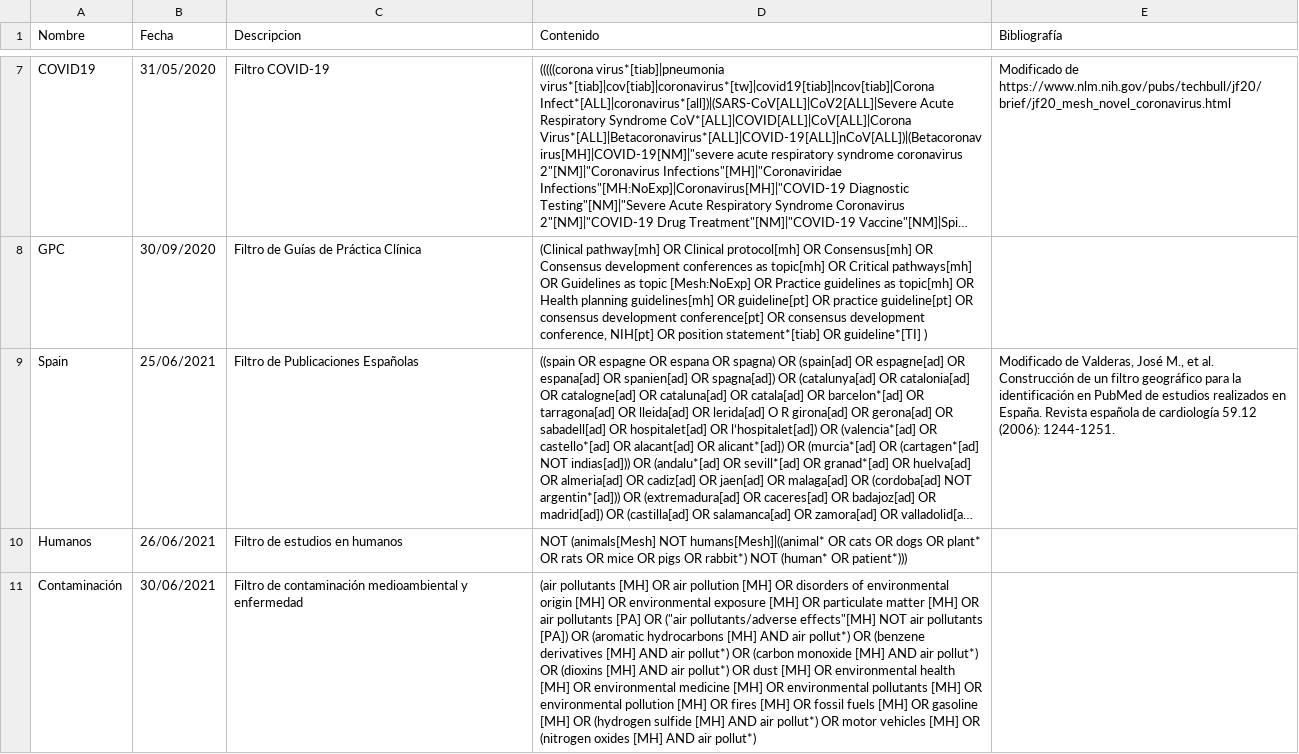
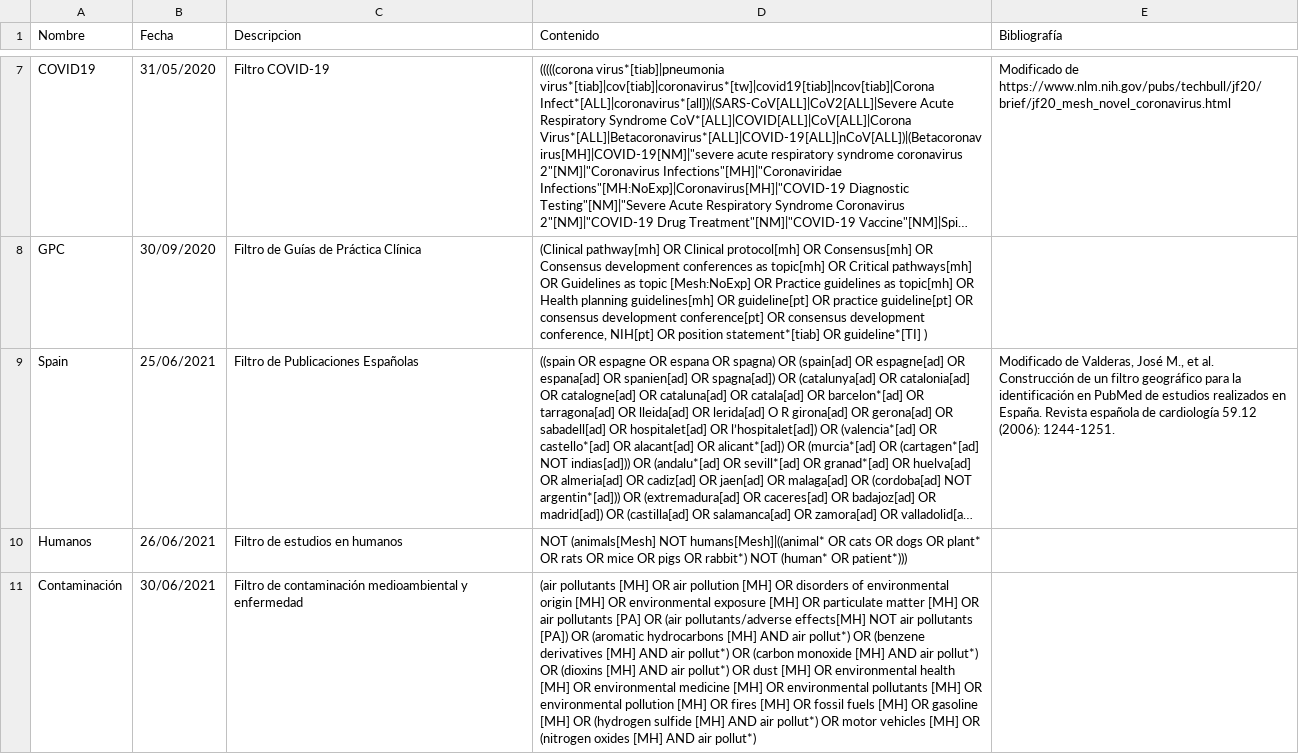
Before and after one commit to ernestobarrera/GoogleSheetPubMed, a CSV file: origen.csv, drawn as a sheet; only a part is shown, gaps mark what is left out; long unchanged cells end in …; the diff names each change by its address in the sheet, - before the commit and + after, or states it on an @@ line.

Commit message:
Update origen.csv

```diff
--- a/origen.csv
+++ b/origen.csv
-D11 (Contenido): …[PA] OR ("air pollutants/adverse effects"[MH] NOT air…
+D11 (Contenido): …[PA] OR (air pollutants/adverse effects[MH] NOT air…
```
